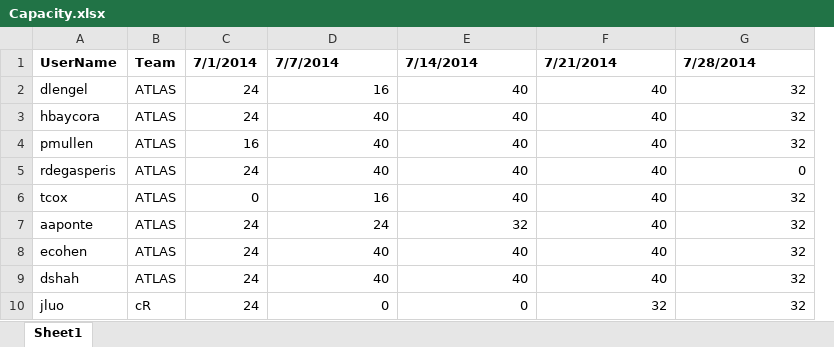
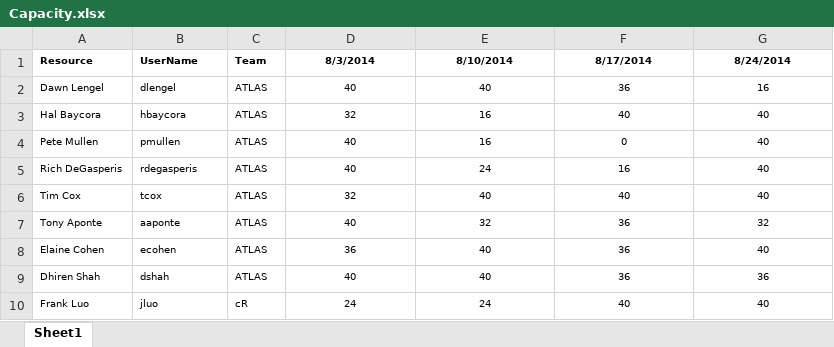
Before and after one commit to lileng/odin-capacity, an Excel workbook: src/main/resources/Capacity.xlsx, sheet Sheet1, drawn as a sheet; only a part is shown; values as stored, in another font and other column widths than the file's, no borders; removed rows and columns are numbered as before the commit, all else as after; the diff covers the shown part only; the diff names each change by its address in the sheet, - before the commit and + after, or states it on an @@ line.

```diff
--- a/src/main/resources/Capacity.xlsx (sheet Sheet1)
+++ b/src/main/resources/Capacity.xlsx (sheet Sheet1)
+column A, rows 1-10: Resource | Dawn Lengel | Hal Baycora | Pete Mullen | Rich DeGasperis | Tim Cox | Tony Aponte | Elaine Cohen | Dhiren Shah | Frank Luo
-column C, rows 1-10: 7/1/2014 | 24 | 24 | 16 | 24 | 0 | 24 | 24 | 24 | 24
@@ B1:C10 text size: smaller @@
-D1: 7/7/2014
+D1: 8/3/2014
@@ D1:G10 text size: smaller @@
-D1:G1 alignment: left
+D1:G1 alignment: center
-E1: 7/14/2014
+E1: 8/10/2014
-F1: 7/21/2014
+F1: 8/17/2014
-G1: 7/28/2014
+G1: 8/24/2014
-D2: 16
+D2: 40
-D2:G10 alignment: right
+D2:G10 alignment: center
-F2: 40
+F2: 36
-G2: 32
+G2: 16
-D3: 40
+D3: 32
-E3:E4: 40
+E3:E4: 16
-G3:G4: 32
+G3:G4: 40
-F4: 40
+F4: 0
-E5: 40
+E5: 24
-F5: 40
+F5: 16
-G5: 0
+G5: 40
-D6: 16
+D6: 32
-G6: 32
+G6: 40
-D7: 24
+D7: 40
-F7:F9: 40
+F7:F9: 36
-D8: 40
+D8: 36
-G8: 32
+G8: 40
-G9: 32
+G9: 36
-D10: 0
+D10: 24
-E10: 0
+E10: 24
-F10: 32
+F10: 40
-G10: 32
+G10: 40
```
Also changed, not shown: 1 added row, 4 removed rows, 31 edited cells and cell formats elsewhere in this sheet, 4 other files.
